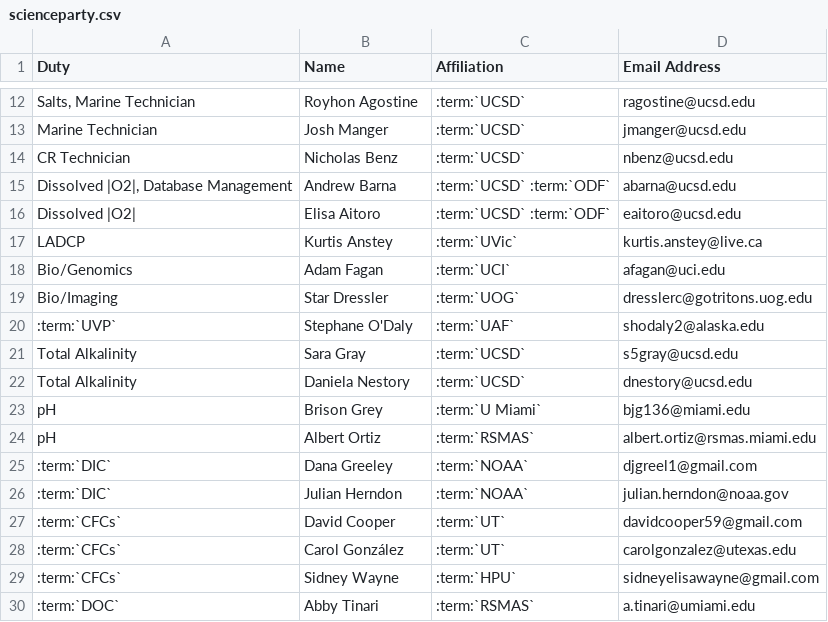
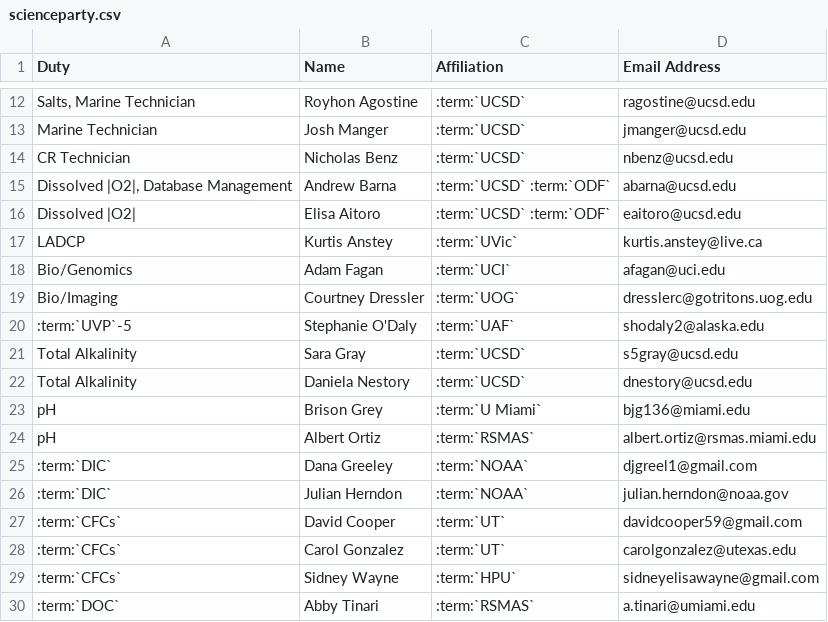
Before and after one commit to cchdo/cruise_report_2022_p02w, a CSV file: scienceparty.csv, drawn as a sheet; only a part is shown, gaps mark what is left out.

```diff
--- a/scienceparty.csv
+++ b/scienceparty.csv
@@ -18,4 +18,4 @@ LADCP,Kurtis Anstey,:term:`UVic`,kurtis.anstey@live.ca
 Bio/Genomics,Adam Fagan,:term:`UCI`,afagan@uci.edu
-Bio/Imaging,Star Dressler,:term:`UOG`,dresslerc@gotritons.uog.edu
-:term:`UVP`,Stephane O'Daly,:term:`UAF`,shodaly2@alaska.edu
+Bio/Imaging,Courtney Dressler,:term:`UOG`,dresslerc@gotritons.uog.edu
+:term:`UVP`-5,Stephanie O'Daly,:term:`UAF`,shodaly2@alaska.edu
 Total Alkalinity,Sara Gray,:term:`UCSD`,s5gray@ucsd.edu
@@ -27,3 +27,3 @@ pH,Albert Ortiz,:term:`RSMAS`,albert.ortiz@rsmas.miami.edu
 :term:`CFCs`,David Cooper,:term:`UT`,davidcooper59@gmail.com
-:term:`CFCs`,Carol González,:term:`UT`,carolgonzalez@utexas.edu
+:term:`CFCs`,Carol Gonzalez,:term:`UT`,carolgonzalez@utexas.edu
 :term:`CFCs`,Sidney Wayne,:term:`HPU`,sidneyelisawayne@gmail.com
```
Also changed, not shown: participating.csv, 2 other files.
